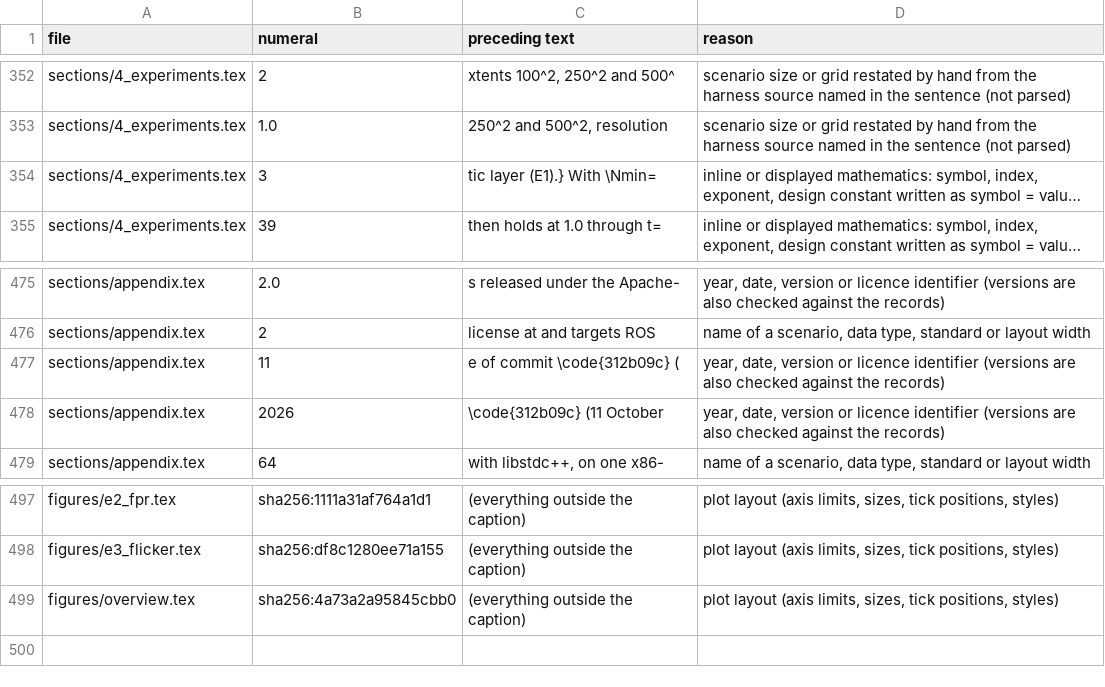
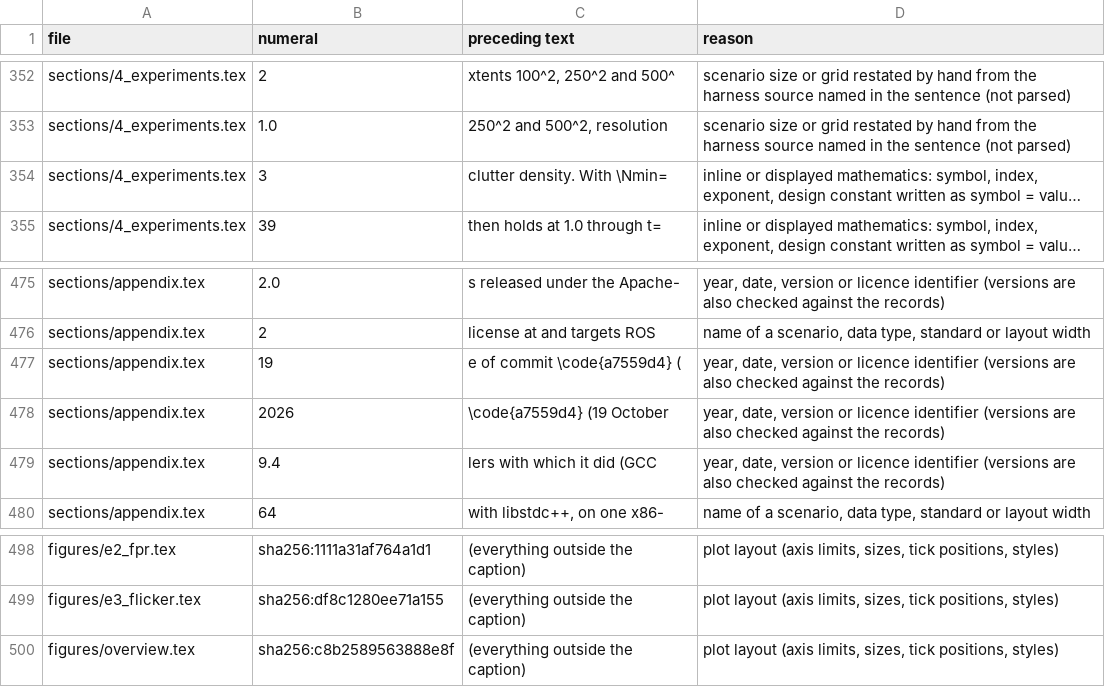
Before and after one commit to kjungmo/strata, a TSV file: paper/arxiv_ref/structural_numerals.tsv, drawn as a sheet; only a part is shown, gaps mark what is left out; long unchanged cells end in …; addresses are those after the commit; the diff names each change by its address in the sheet, - before the commit and + after, or states it on an @@ line.

Commit message:
v2 p4a: pin moved to a7559d4, harness runs E0-E6 in a legacy and a sprt arm, sprt result files, stdlib record, guard
- number_guard.py: PIN a7559d4 (strata_core 0.2.0) with its three tree ids; test counts 114 core and 71 node; sprt-arm checks
  (derived latency 4, six E1 runs, selected levels, E6/E5 row equality, E4 cell counts, E6 zero-drift rate); the code-state
  checks of the Markdown companions are listed as DEFERRED until they are re-synced
- harness: every seeded executable takes the argument sprt (evidence_model = Sprt at the shipped defaults, files results/*_sprt.csv);
  with no argument it is the legacy arm and reproduces the committed files byte for byte; E3 sweeps (m0, m1, alpha = beta) in the
  sprt arm; E4 sprt writes cell counts only; run_all.sh runs both arms; check_legacy_equivalence.sh skips the new files
- check_stdlib.sh covers both arms, E7 and the E4 cell counts; CMake option STRATA_BUILD_REALDATA for the libc++ build
- results: 18 new *_sprt.csv files, stdlib record redone at the new pin
- paper text: pin paragraph, test counts, E1 wording (v0.1 rule reaches the third window, the sequential test its derived fourth),
  stdlib paragraph; README, paper/README, figures README, NUMBERS.md follow

```diff
--- a/paper/arxiv_ref/structural_numerals.tsv
+++ b/paper/arxiv_ref/structural_numerals.tsv
-C354 (preceding text): tic layer (E1).} With \Nmin=
+C354 (preceding text): clutter density. With \Nmin=
-B477 (numeral): 11
+B477 (numeral): 19
-C477 (preceding text): e of commit \code{312b09c} (
+C477 (preceding text): e of commit \code{a7559d4} (
-C478 (preceding text): \code{312b09c} (11 October
+C478 (preceding text): \code{a7559d4} (19 October
+row 479: sections/appendix.tex | 9.4 | lers with which it did (GCC | year, date, version or licence identifier (versions are also checked against the records)
-B500 (numeral): sha256:4a73a2a95845cbb0
+B500 (numeral): sha256:c8b2589563888e8f
```
Also changed, not shown: 44 other files.
